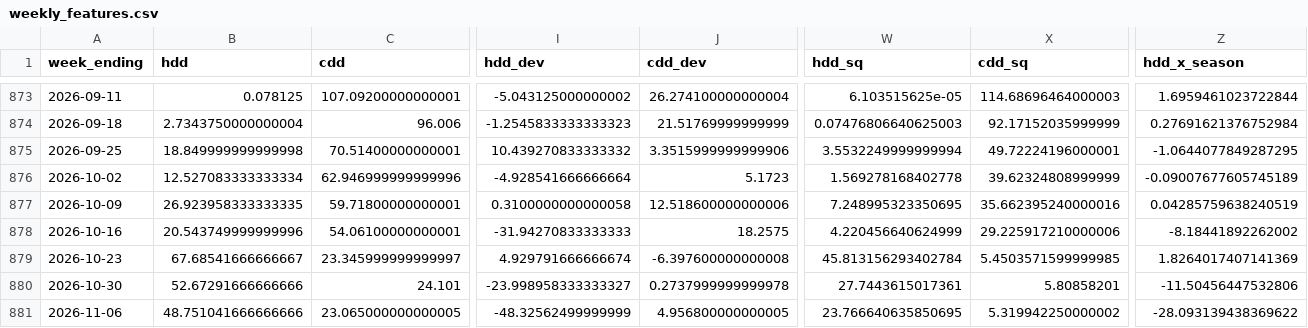
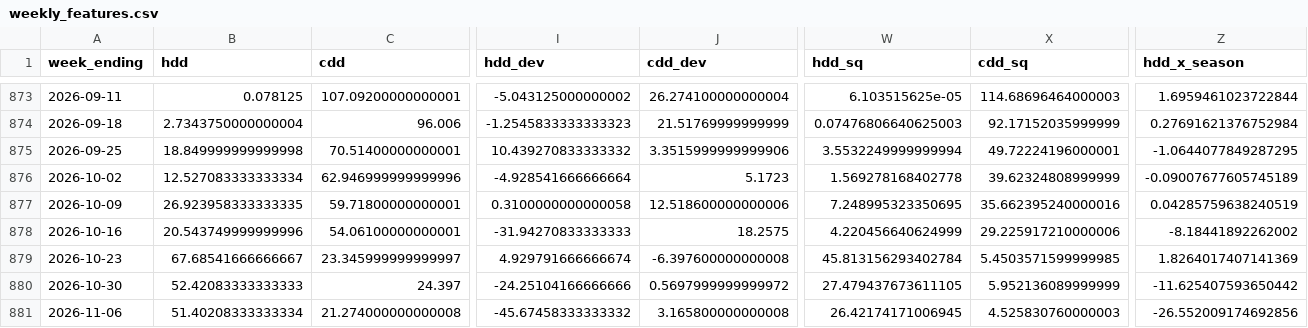
Before and after one commit to HughFOD/gas-storage-nowcast, a CSV file: output/real/weekly_features.csv, drawn as a sheet; only a part is shown, gaps mark what is left out; the diff covers the shown part only; the diff names each change by its address in the sheet, - before the commit and + after, or states it on an @@ line.

```diff
--- a/output/real/weekly_features.csv
+++ b/output/real/weekly_features.csv
-B880 (hdd): 52.67291666666666
+B880 (hdd): 52.42083333333333
-C880 (cdd): 24.101
+C880 (cdd): 24.397
-I880 (hdd_dev): -23.998958333333327
+I880 (hdd_dev): -24.25104166666666
-J880 (cdd_dev): 0.2737999999999978
+J880 (cdd_dev): 0.5697999999999972
-W880 (hdd_sq): 27.7443615017361
+W880 (hdd_sq): 27.479437673611105
-X880 (cdd_sq): 5.80858201
+X880 (cdd_sq): 5.952136089999999
-Z880 (hdd_x_season): -11.50456447532806
+Z880 (hdd_x_season): -11.625407593650442
-B881 (hdd): 48.751041666666666
+B881 (hdd): 51.40208333333334
-C881 (cdd): 23.065000000000005
+C881 (cdd): 21.274000000000008
-I881 (hdd_dev): -48.32562499999999
+I881 (hdd_dev): -45.67458333333332
-J881 (cdd_dev): 4.956800000000005
+J881 (cdd_dev): 3.165800000000008
-W881 (hdd_sq): 23.766640635850695
+W881 (hdd_sq): 26.42174171006945
-X881 (cdd_sq): 5.319942250000002
+X881 (cdd_sq): 4.525830760000003
-Z881 (hdd_x_season): -28.093139438369622
+Z881 (hdd_x_season): -26.552009174692856
```
Also changed, not shown: 5 edited cells elsewhere in this file, output/real/nowcast.csv, 2 other files.
